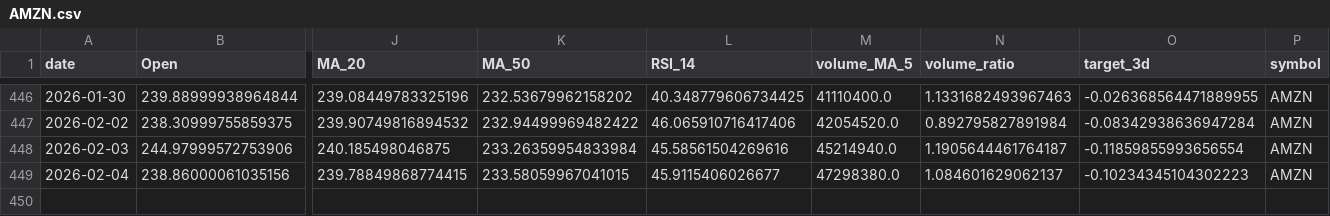
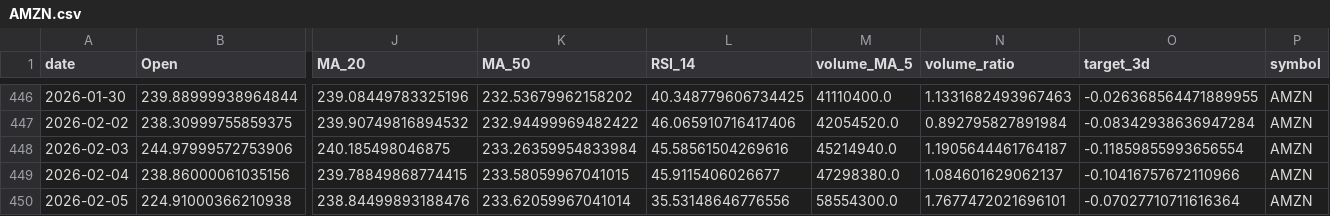
Before and after one commit to Gasthorn/Projet4A_PredictionsBoursieres, a CSV file: data/AMZN.csv, drawn as a sheet; only a part is shown, gaps mark what is left out; rows hold the shown columns only; the diff names each change by its address in the sheet, - before the commit and + after, or states it on an @@ line.

```diff
--- a/data/AMZN.csv
+++ b/data/AMZN.csv
-O449 (target_3d): -0.10234345104302223
+O449 (target_3d): -0.10416757672110966
+row 450: 2026-02-05 | 224.91000366210938 | 238.84499893188476 | 233.62059967041014 | 35.53148646776556 | 58554300.0 | 1.7677472021696101 | -0.07027710711616364 | AMZN
```
Also changed, not shown: data/AAPL.csv, data/ALL_ACTIONS.csv, 6 other files.
